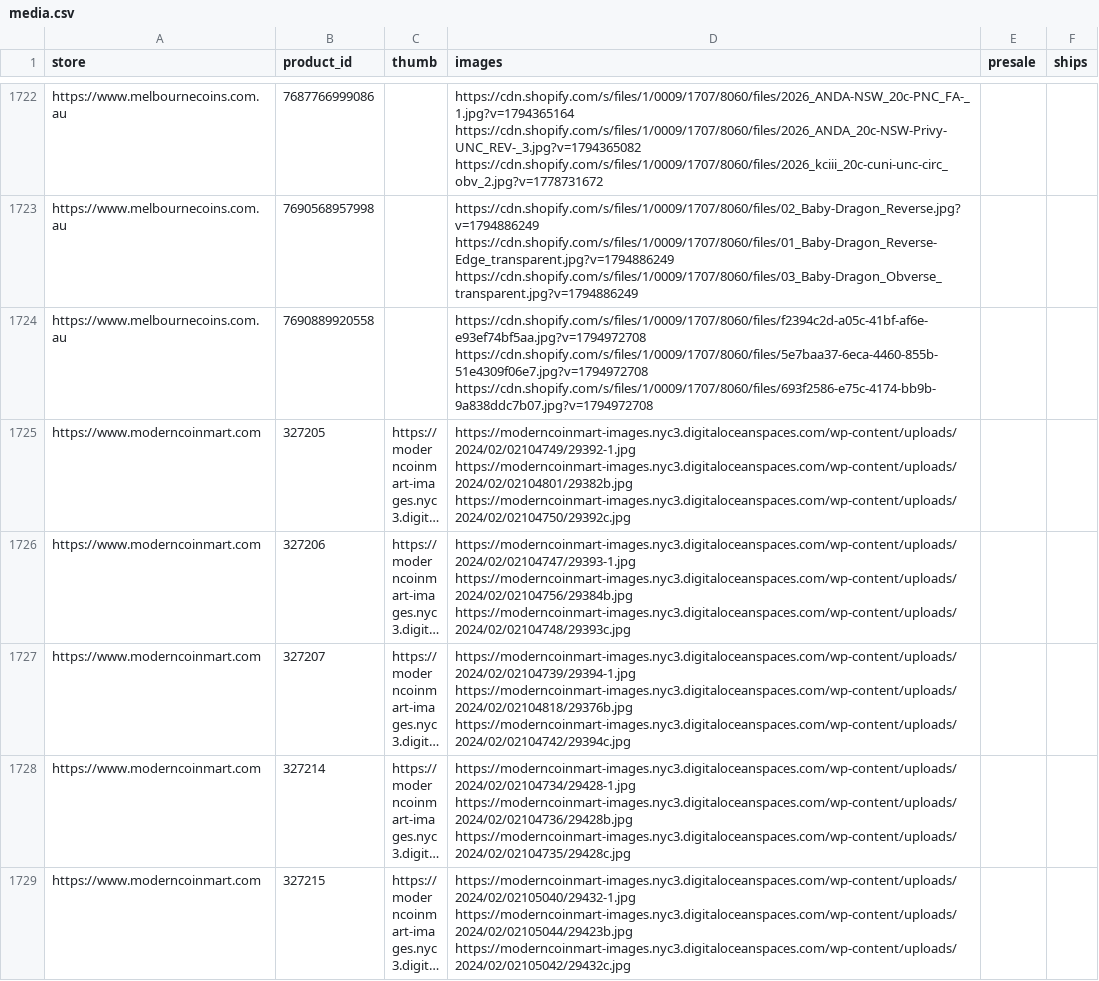
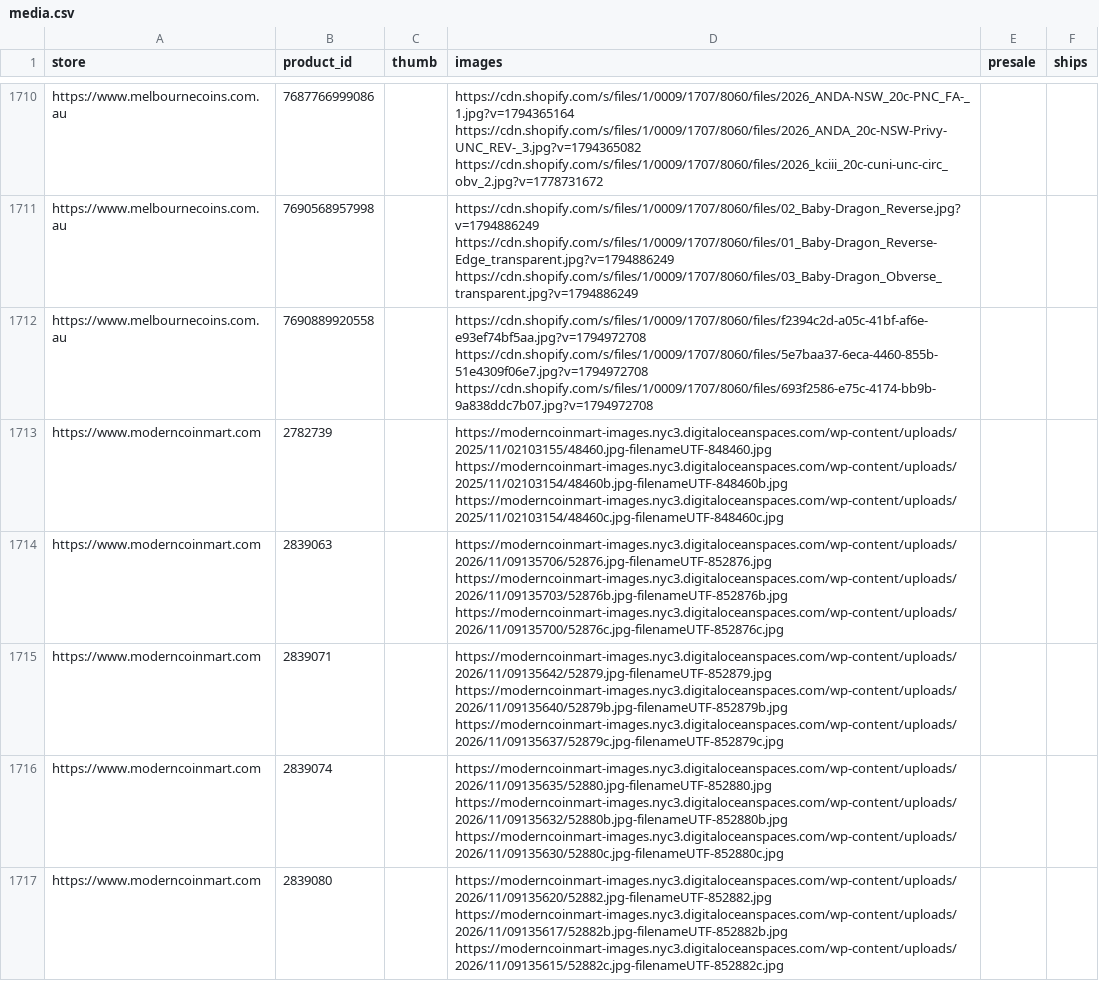
Before and after one commit to yazidTheThird/silver-market-heat-index, a CSV file: data/media.csv, drawn as a sheet; only a part is shown, gaps mark what is left out; the shorter side is filled out with more unchanged rows; long unchanged cells end in …; the diff covers the shown part only; the diff names each change by its address in the sheet, - before the commit and + after, or states it on an @@ line.

```diff
--- a/data/media.csv
+++ b/data/media.csv
+row 1713: https://www.moderncoinmart.com | 2782739 |  | https://moderncoinmart-images.nyc3.digitaloceanspaces.com/wp-content/uploads/2025/11/02103155/48460.jpg-filenameUTF-848460.jpg https://moderncoinmart-images.nyc3.digitaloceanspaces.com/wp-content/uploads/2025/11/02103154/48460b.jpg-filenameUTF-848460b.jpg https://moderncoinmart-images.nyc3.digitaloceanspaces.com/wp-content/uploads/2025/11/02103154/48460c.jpg-filenameUTF-848460c.jpg
+row 1714: https://www.moderncoinmart.com | 2839063 |  | https://moderncoinmart-images.nyc3.digitaloceanspaces.com/wp-content/uploads/2026/11/09135706/52876.jpg-filenameUTF-852876.jpg https://moderncoinmart-images.nyc3.digitaloceanspaces.com/wp-content/uploads/2026/11/09135703/52876b.jpg-filenameUTF-852876b.jpg https://moderncoinmart-images.nyc3.digitaloceanspaces.com/wp-content/uploads/2026/11/09135700/52876c.jpg-filenameUTF-852876c.jpg
+row 1715: https://www.moderncoinmart.com | 2839071 |  | https://moderncoinmart-images.nyc3.digitaloceanspaces.com/wp-content/uploads/2026/11/09135642/52879.jpg-filenameUTF-852879.jpg https://moderncoinmart-images.nyc3.digitaloceanspaces.com/wp-content/uploads/2026/11/09135640/52879b.jpg-filenameUTF-852879b.jpg https://moderncoinmart-images.nyc3.digitaloceanspaces.com/wp-content/uploads/2026/11/09135637/52879c.jpg-filenameUTF-852879c.jpg
+row 1716: https://www.moderncoinmart.com | 2839074 |  | https://moderncoinmart-images.nyc3.digitaloceanspaces.com/wp-content/uploads/2026/11/09135635/52880.jpg-filenameUTF-852880.jpg https://moderncoinmart-images.nyc3.digitaloceanspaces.com/wp-content/uploads/2026/11/09135632/52880b.jpg-filenameUTF-852880b.jpg https://moderncoinmart-images.nyc3.digitaloceanspaces.com/wp-content/uploads/2026/11/09135630/52880c.jpg-filenameUTF-852880c.jpg
+row 1717: https://www.moderncoinmart.com | 2839080 |  | https://moderncoinmart-images.nyc3.digitaloceanspaces.com/wp-content/uploads/2026/11/09135620/52882.jpg-filenameUTF-852882.jpg https://moderncoinmart-images.nyc3.digitaloceanspaces.com/wp-content/uploads/2026/11/09135617/52882b.jpg-filenameUTF-852882b.jpg https://moderncoinmart-images.nyc3.digitaloceanspaces.com/wp-content/uploads/2026/11/09135615/52882c.jpg-filenameUTF-852882c.jpg
```
Also changed, not shown: 22 added rows and 24 removed rows elsewhere in this file, data/collection_health.csv, data/hot_groups.csv, 6 other files.
